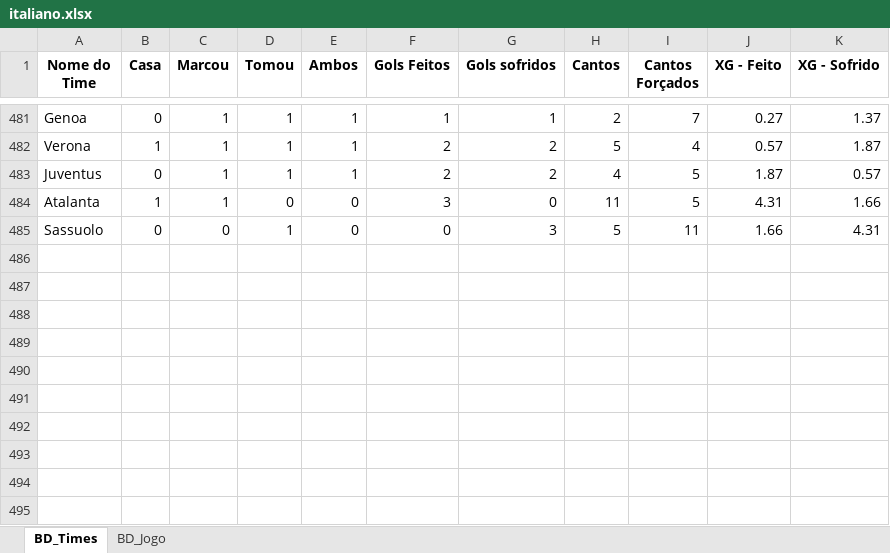
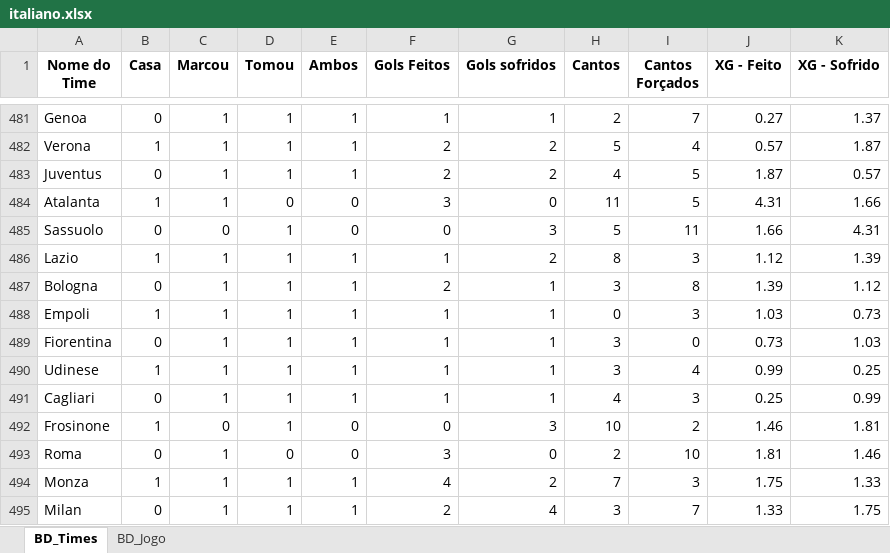
Before and after one commit to marcoscerqueira2603/pagina_apostas, an Excel workbook: italiano.xlsx, sheet BD_Times, drawn as a sheet; only a part is shown, gaps mark what is left out; values as stored, in another font and other column widths than the file's, no borders; the diff names each change by its address in the sheet, - before the commit and + after, or states it on an @@ line.

```diff
--- a/italiano.xlsx (sheet BD_Times)
+++ b/italiano.xlsx (sheet BD_Times)
+row 486: Lazio | 1 | 1 | 1 | 1 | 1 | 2 | 8 | 3 | 1.12 | 1.39
+row 487: Bologna | 0 | 1 | 1 | 1 | 2 | 1 | 3 | 8 | 1.39 | 1.12
+row 488: Empoli | 1 | 1 | 1 | 1 | 1 | 1 | 0 | 3 | 1.03 | 0.73
+row 489: Fiorentina | 0 | 1 | 1 | 1 | 1 | 1 | 3 | 0 | 0.73 | 1.03
+row 490: Udinese | 1 | 1 | 1 | 1 | 1 | 1 | 3 | 4 | 0.99 | 0.25
+row 491: Cagliari | 0 | 1 | 1 | 1 | 1 | 1 | 4 | 3 | 0.25 | 0.99
+row 492: Frosinone | 1 | 0 | 1 | 0 | 0 | 3 | 10 | 2 | 1.46 | 1.81
+row 493: Roma | 0 | 1 | 0 | 0 | 3 | 0 | 2 | 10 | 1.81 | 1.46
+row 494: Monza | 1 | 1 | 1 | 1 | 4 | 2 | 7 | 3 | 1.75 | 1.33
+row 495: Milan | 0 | 1 | 1 | 1 | 2 | 4 | 3 | 7 | 1.33 | 1.75
```
Also changed, not shown: sheet BD_Jogo, bundesliga.xlsx, espanhol.xlsx, 8 other files.
